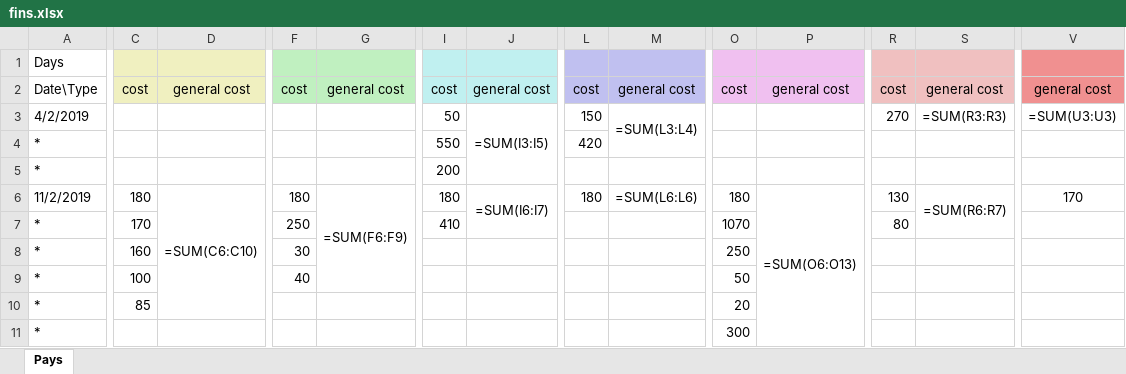
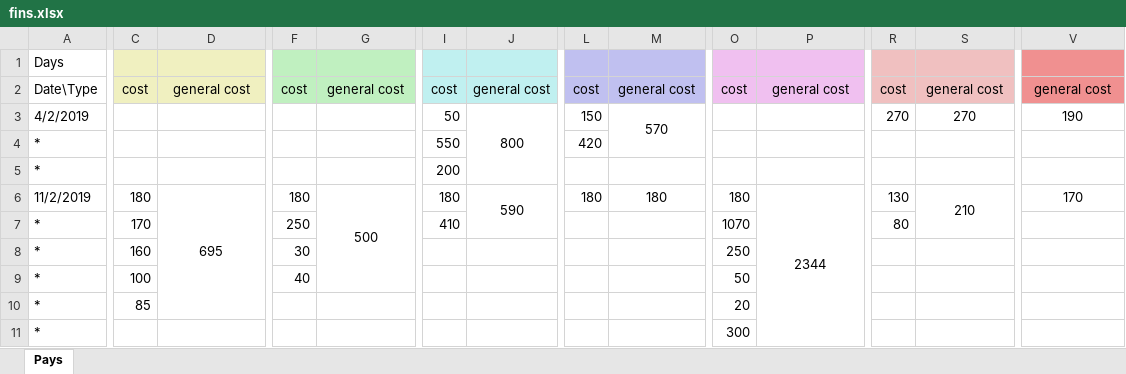
Before and after one commit to Kipparis/ohboy, an Excel workbook: fin/fins.xlsx, sheet Pays, drawn as a sheet; only a part is shown, gaps mark what is left out; values as stored, in another font and other column widths than the file's, no borders; formulas without a stored value are shown as written; the diff covers the shown part only; the diff names each change by its address in the sheet, - before the commit and + after, or states it on an @@ line.

```diff
--- a/fin/fins.xlsx (sheet Pays)
+++ b/fin/fins.xlsx (sheet Pays)
-C1:D1 fill: none
+C1:D1 fill: #F0F0C0
-F1:G1 fill: none
+F1:G1 fill: #C0F0C0
-I1:J1 fill: none
+I1:J1 fill: #C0F0F0
-L1:M1 fill: none
+L1:M1 fill: #C0C0F0
-O1:P1 fill: none
+O1:P1 fill: #F0C0F0
-R1:S1 fill: none
+R1:S1 fill: #F0C0C0
-V1 fill: none
+V1 fill: #F09090
-J3: =SUM(I3:I5)
+J3: 800
-M3: =SUM(L3:L4)
+M3: 570
-S3: =SUM(R3:R3)
+S3: 270
-V3: =SUM(U3:U3)
+V3: 190
-D6: =SUM(C6:C10)
+D6: 695
-G6: =SUM(F6:F9)
+G6: 500
-J6: =SUM(I6:I7)
+J6: 590
-M6: =SUM(L6:L6)
+M6: 180
-P6: =SUM(O6:O13)
+P6: 2344
-S6: =SUM(R6:R7)
+S6: 210
```
Also changed, not shown: 12 added rows, 51 edited cells, cell formats and merged cells elsewhere in this sheet.
